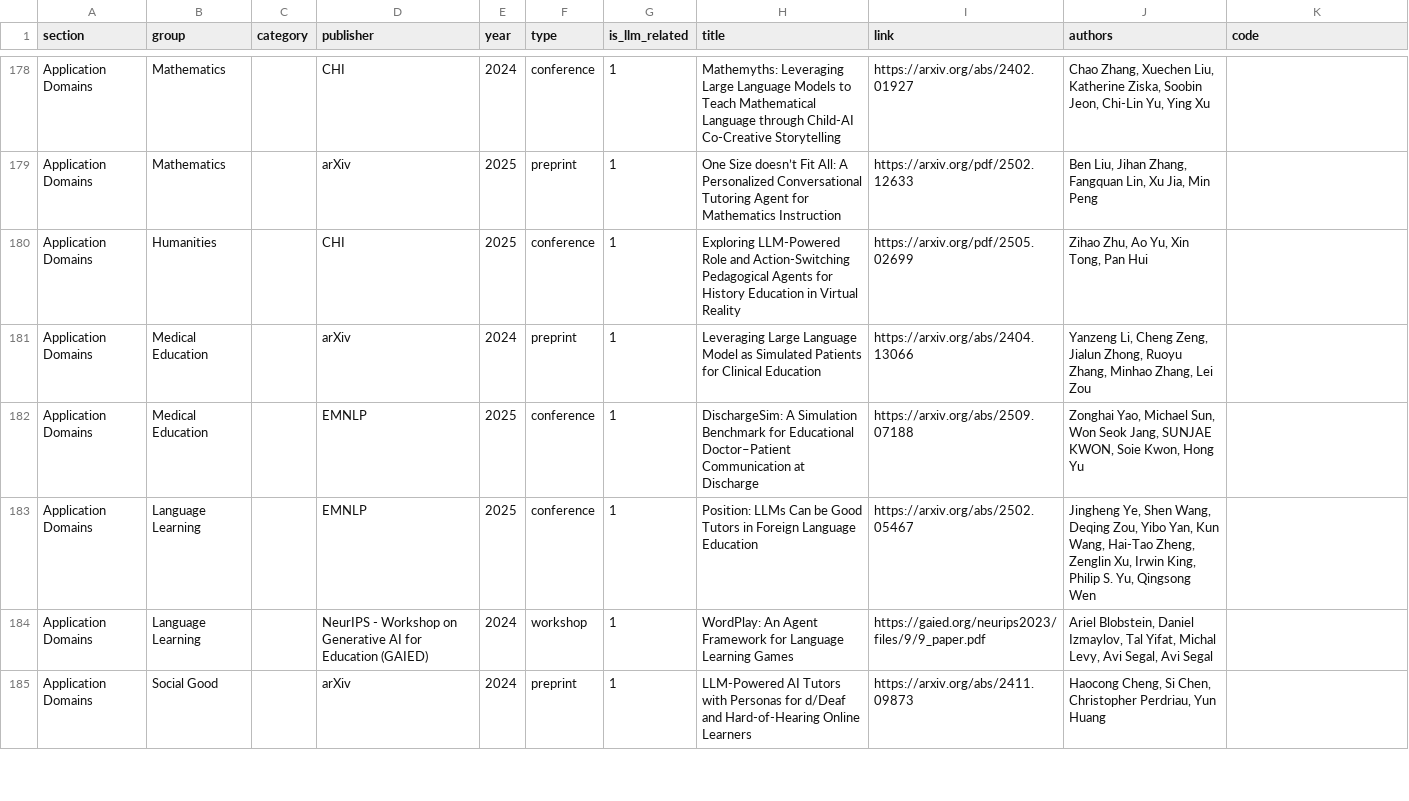
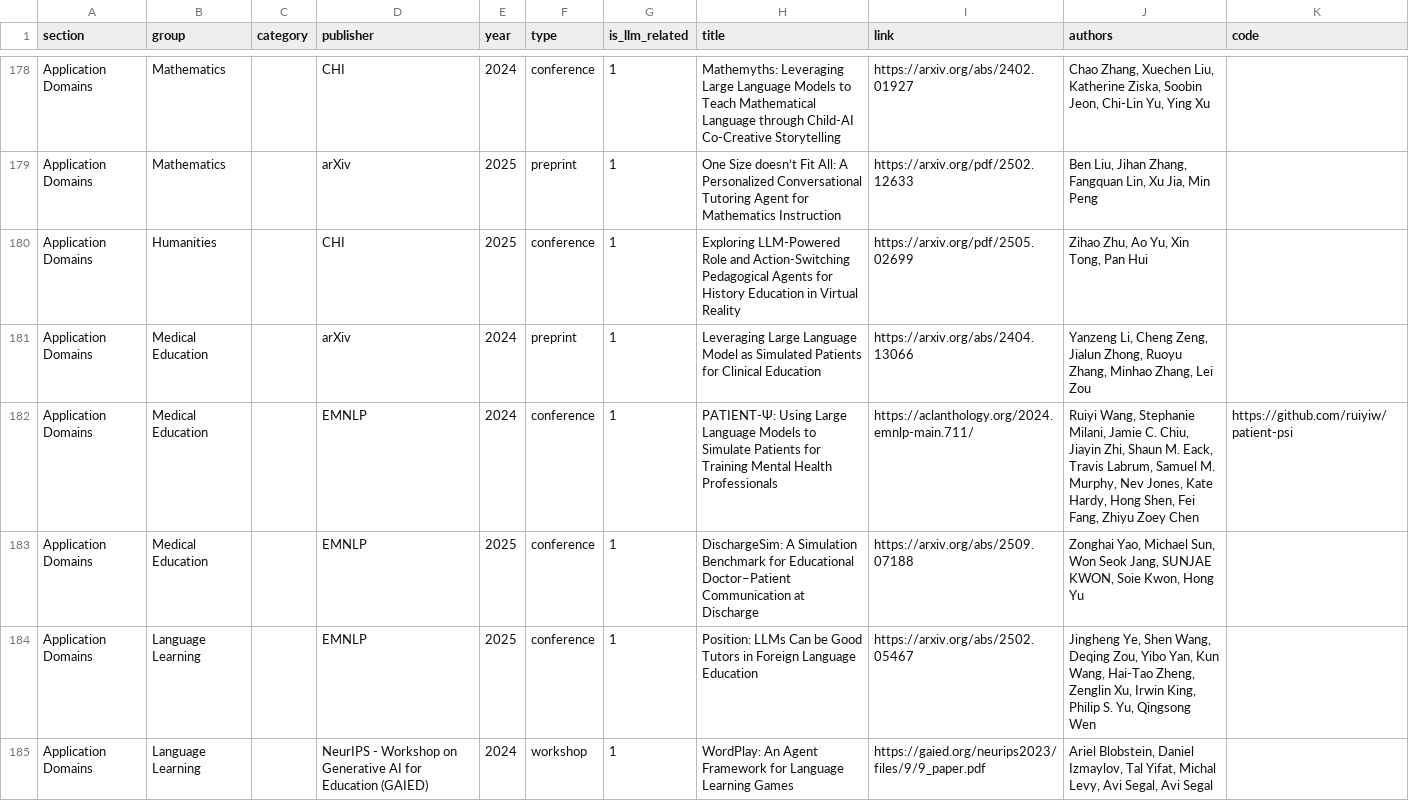
Before and after one commit to GeminiLight/awesome-ai-llm4education, a CSV file: data/papers.csv, drawn as a sheet; only a part is shown, gaps mark what is left out; the shorter side is filled out with more unchanged rows.

Commit message:
Add PATIENT-Ψ (EMNLP 2024) to Medical Education
Disclosure: I'm an author.

```diff
--- a/data/papers.csv
+++ b/data/papers.csv
@@ -181,2 +181,3 @@ Application Domains,Humanities,,CHI,2025,conference,1,Exploring LLM-Powered Role
 Application Domains,Medical Education,,arXiv,2024,preprint,1,Leveraging Large Language Model as Simulated Patients for Clinical Education,https://arxiv.org/abs/2404.13066,"Yanzeng Li, Cheng Zeng, Jialun Zhong, Ruoyu Zhang, Minhao Zhang, Lei Zou",
+Application Domains,Medical Education,,EMNLP,2024,conference,1,PATIENT-Ψ: Using Large Language Models to Simulate Patients for Training Mental Health Professionals,https://aclanthology.org/2024.emnlp-main.711/,"Ruiyi Wang, Stephanie Milani, Jamie C. Chiu, Jiayin Zhi, Shaun M. Eack, Travis Labrum, Samuel M. Murphy, Nev Jones, Kate Hardy, Hong Shen, Fei Fang, Zhiyu Zoey Chen",https://github.com/ruiyiw/patient-psi
 Application Domains,Medical Education,,EMNLP,2025,conference,1,DischargeSim: A Simulation Benchmark for Educational Doctor–Patient Communication at Discharge,https://arxiv.org/abs/2509.07188,"Zonghai Yao, Michael Sun, Won Seok Jang, SUNJAE KWON, Soie Kwon, Hong Yu",
```
